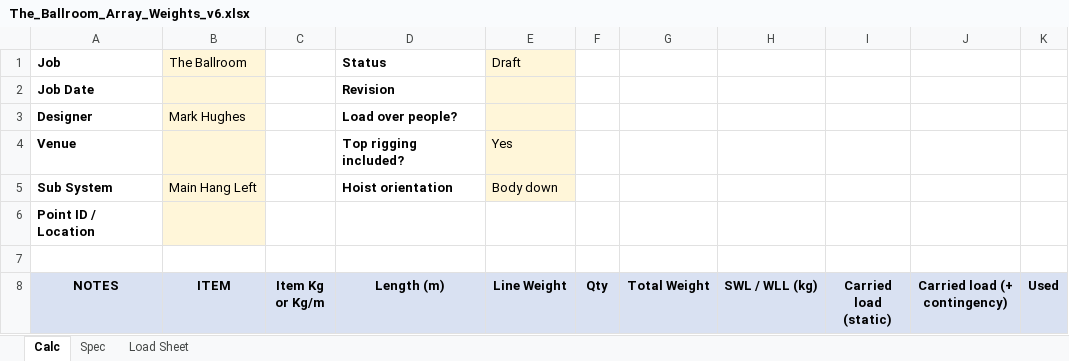
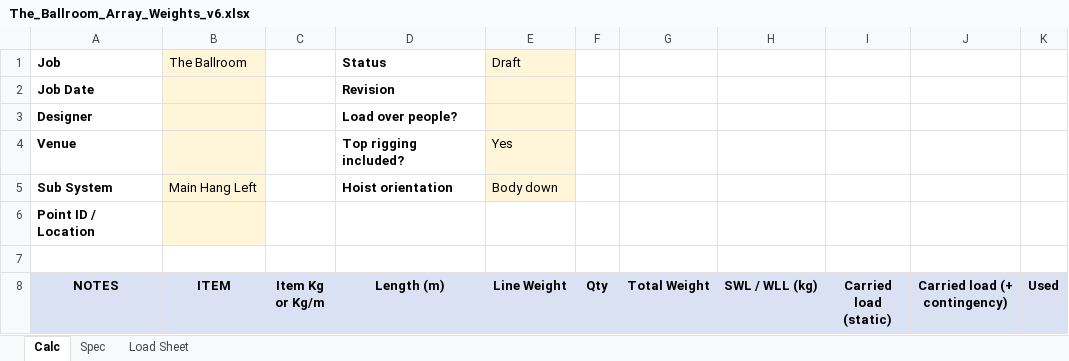
Before and after one commit to MrFreekie/rigpoint-load-sheet, an Excel workbook: reference/The_Ballroom_Array_Weights_v6.xlsx, sheet Calc, drawn as a sheet; only a part is shown; values as stored, in another font and other column widths than the file's, no borders; conditional formats not drawn; the diff names each change by its address in the sheet, - before the commit and + after, or states it on an @@ line.

```diff
--- a/reference/The_Ballroom_Array_Weights_v6.xlsx (sheet Calc)
+++ b/reference/The_Ballroom_Array_Weights_v6.xlsx (sheet Calc)
-B3 (ITEM): Mark Hughes
+B3 (ITEM): (empty)
```
Also changed, not shown: sheet Load Sheet, 2 other files.
